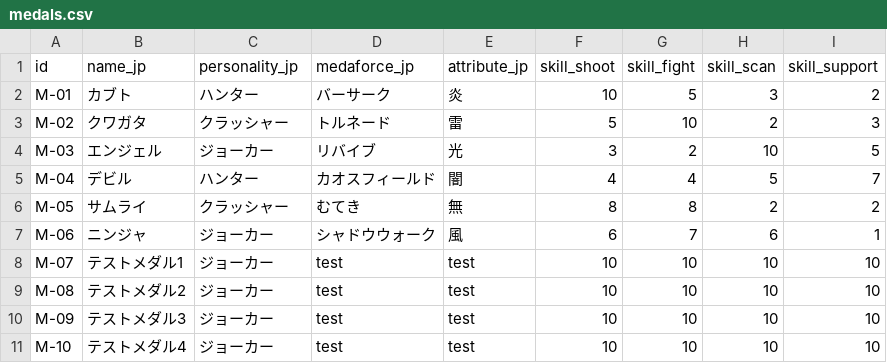
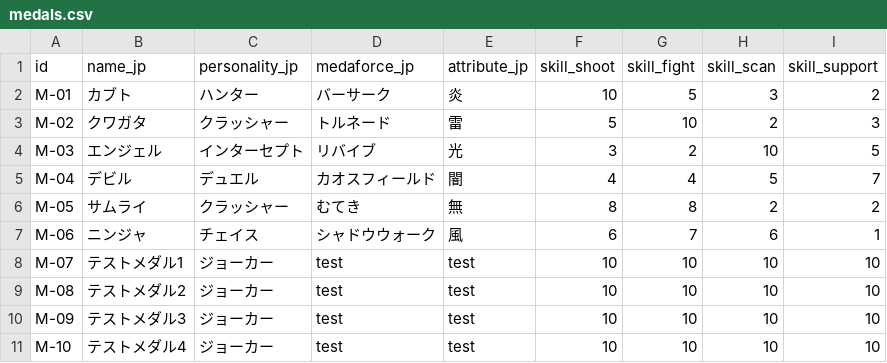
Before and after one commit to denmo32/Medarot-E, a CSV file: data/medals.csv, drawn as a sheet.

```diff
--- a/data/medals.csv
+++ b/data/medals.csv
@@ -3,6 +3,6 @@ M-01,カブト,ハンター,バーサーク,炎,10,5,3,2
 M-02,クワガタ,クラッシャー,トルネード,雷,5,10,2,3
-M-03,エンジェル,ジョーカー,リバイブ,光,3,2,10,5
-M-04,デビル,ハンター,カオスフィールド,闇,4,4,5,7
+M-03,エンジェル,インターセプト,リバイブ,光,3,2,10,5
+M-04,デビル,デュエル,カオスフィールド,闇,4,4,5,7
 M-05,サムライ,クラッシャー,むてき,無,8,8,2,2
-M-06,ニンジャ,ジョーカー,シャドウウォーク,風,6,7,6,1
+M-06,ニンジャ,チェイス,シャドウウォーク,風,6,7,6,1
 M-07,テストメダル1,ジョーカー,test,test,10,10,10,10
```
Also changed, not shown: 1 other file.
